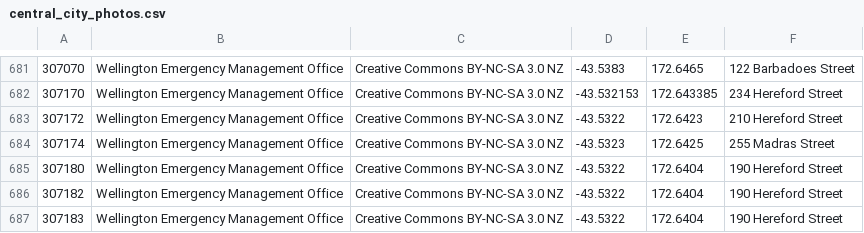
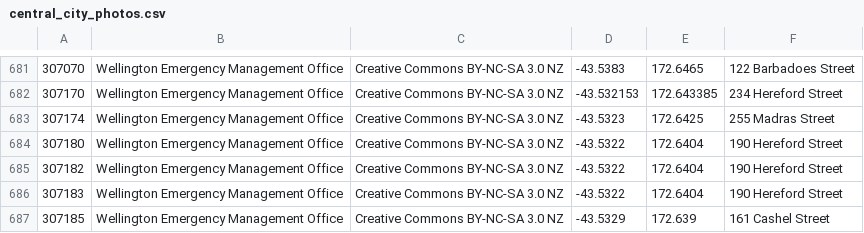
Before and after one commit to AidanMillow/Ciesmic-Geoguesser, a CSV file: scripts/photos/central_city_photos.csv, drawn as a sheet; only a part is shown, gaps mark what is left out; the shorter side is filled out with more unchanged rows.

Commit message:
Added Jennifer's edited photos (this time hopefully for realz)

```diff
--- a/scripts/photos/central_city_photos.csv
+++ b/scripts/photos/central_city_photos.csv
@@ -682,3 +682,2 @@
 307170,Wellington Emergency Management Office,Creative Commons BY-NC-SA 3.0 NZ,-43.532153,172.643385,234 Hereford Street
-307172,Wellington Emergency Management Office,Creative Commons BY-NC-SA 3.0 NZ,-43.5322,172.6423,210 Hereford Street
 307174,Wellington Emergency Management Office,Creative Commons BY-NC-SA 3.0 NZ,-43.5323,172.6425,255 Madras Street
```
